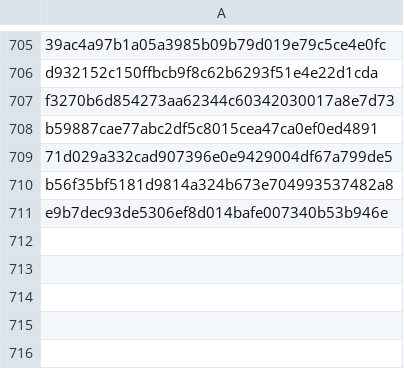
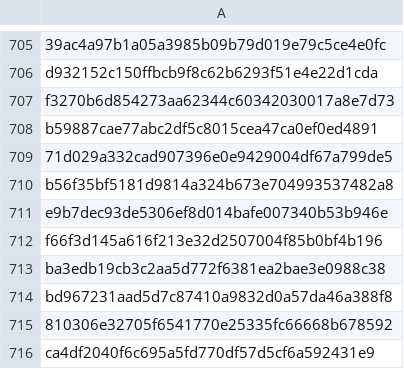
Before and after one commit to RozennKwon/hospital-crawler-qa-automation, a CSV file: top-hospitals/seen_posts.csv, drawn as a sheet; only a part is shown, gaps mark what is left out.

```diff
--- a/top-hospitals/seen_posts.csv
+++ b/top-hospitals/seen_posts.csv
@@ -711 +711,6 @@ b56f35bf5181d9814a324b673e704993537482a8
 e9b7dec93de5306ef8d014bafe007340b53b946e
+f66f3d145a616f213e32d2507004f85b0bf4b196
+ba3edb19cb3c2aa5d772f6381ea2bae3e0988c38
+bd967231aad5d7c87410a9832d0a57da46a388f8
+810306e32705f6541770e25335fc66668b678592
+ca4df2040f6c695a5fd770df57d5cf6a592431e9
```
